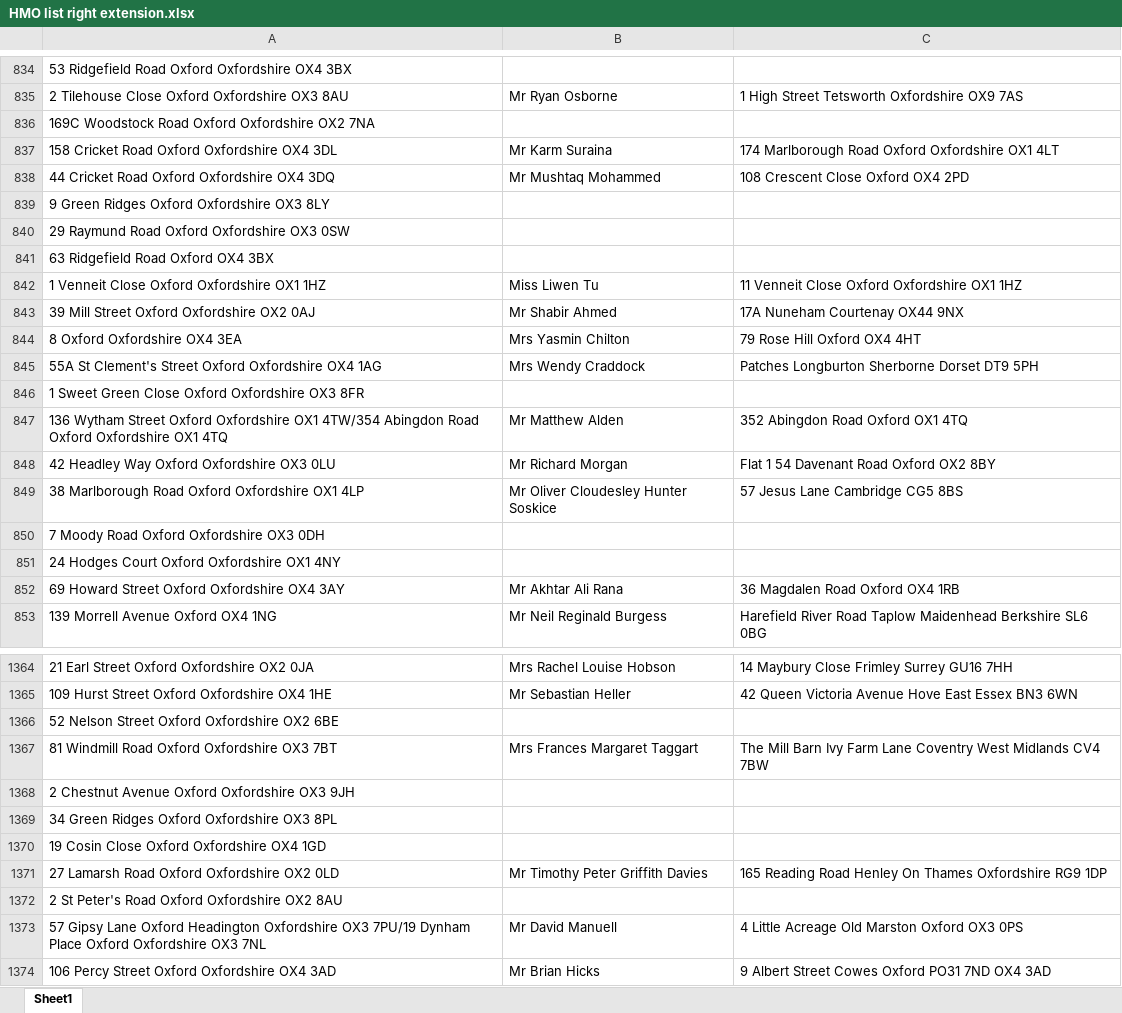
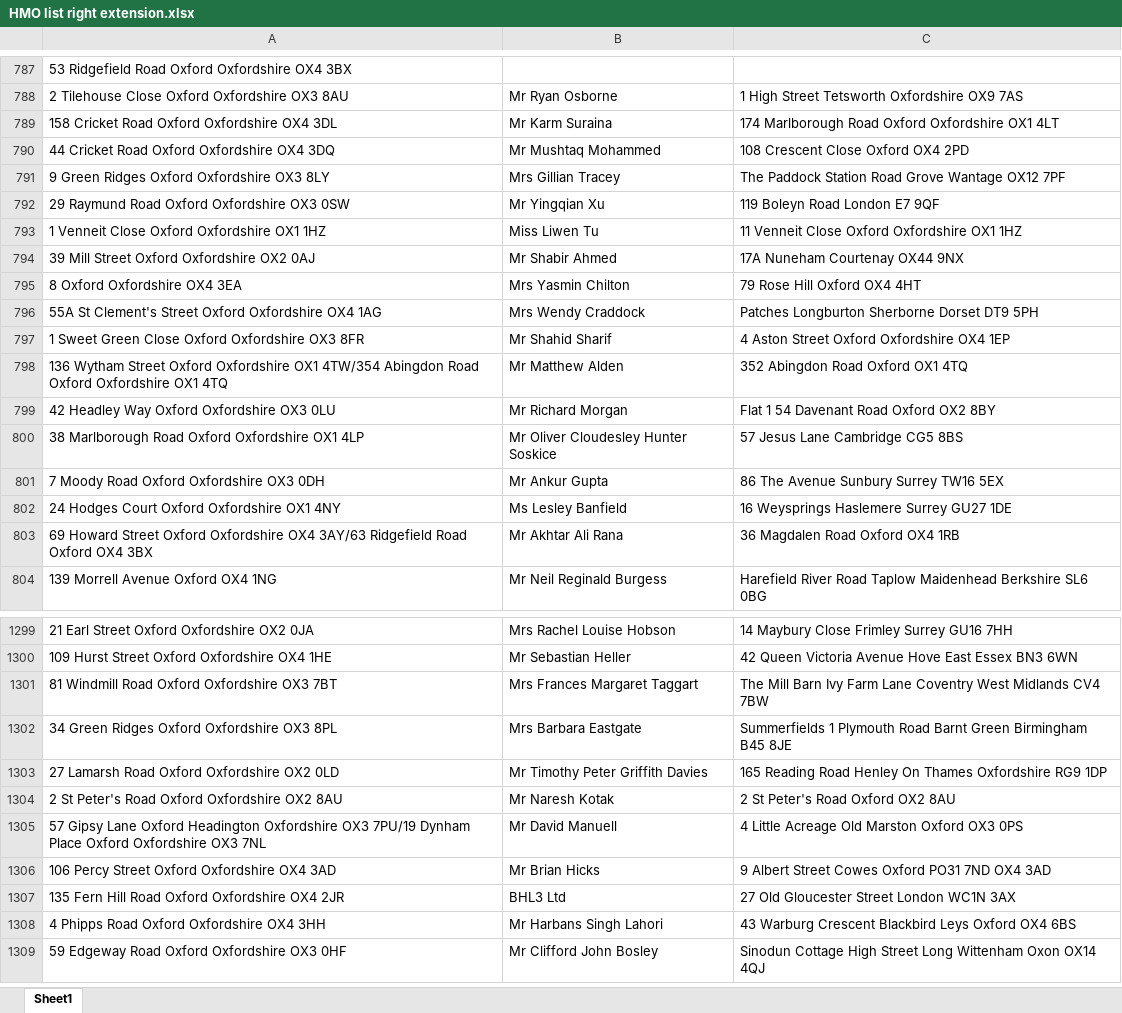
Before and after one commit to uach2016/complete-list, an Excel workbook: HMO list right extension.xlsx, sheet Sheet1, drawn as a sheet; only a part is shown, gaps mark what is left out; the shorter side is filled out with more unchanged rows; values as stored, in another font and other column widths than the file's, no borders; conditional formats and table styles not drawn; removed rows and columns are numbered as before the commit, all else as after; the diff covers the shown part only; the diff names each change by its address in the sheet, - before the commit and + after, or states it on an @@ line.

```diff
--- a/HMO list right extension.xlsx (sheet Sheet1)
+++ b/HMO list right extension.xlsx (sheet Sheet1)
-row 836: 169C Woodstock Road Oxford Oxfordshire OX2 7NA
-B791: (empty)
+B791: Mrs Gillian Tracey
-C791: (empty)
+C791: The Paddock Station Road Grove Wantage OX12 7PF
-B792: (empty)
+B792: Mr Yingqian Xu
-C792: (empty)
+C792: 119 Boleyn Road London E7 9QF
-row 841: 63 Ridgefield Road Oxford OX4 3BX
-B797: (empty)
+B797: Mr Shahid Sharif
-C797: (empty)
+C797: 4 Aston Street Oxford Oxfordshire OX4 1EP
-B801: (empty)
+B801: Mr Ankur Gupta
-C801: (empty)
+C801: 86 The Avenue Sunbury Surrey TW16 5EX
-B802: (empty)
+B802: Ms Lesley Banfield
-C802: (empty)
+C802: 16 Weysprings Haslemere Surrey GU27 1DE
-A803: …Oxfordshire OX4 3AY
+A803: …Oxfordshire OX4 3AY/63 Ridgefield Road Oxford OX4 3BX
-row 1366: 52 Nelson Street Oxford Oxfordshire OX2 6BE
-row 1368: 2 Chestnut Avenue Oxford Oxfordshire OX3 9JH
-B1302: (empty)
+B1302: Mrs Barbara Eastgate
-C1302: (empty)
+C1302: Summerfields 1 Plymouth Road Barnt Green Birmingham B45 8JE
-row 1370: 19 Cosin Close Oxford Oxfordshire OX4 1GD
-B1304: (empty)
+B1304: Mr Naresh Kotak
-C1304: (empty)
+C1304: 2 St Peter's Road Oxford OX2 8AU
```
Also changed, not shown: 2 added rows, 79 removed rows and 215 edited cells elsewhere in this sheet.
